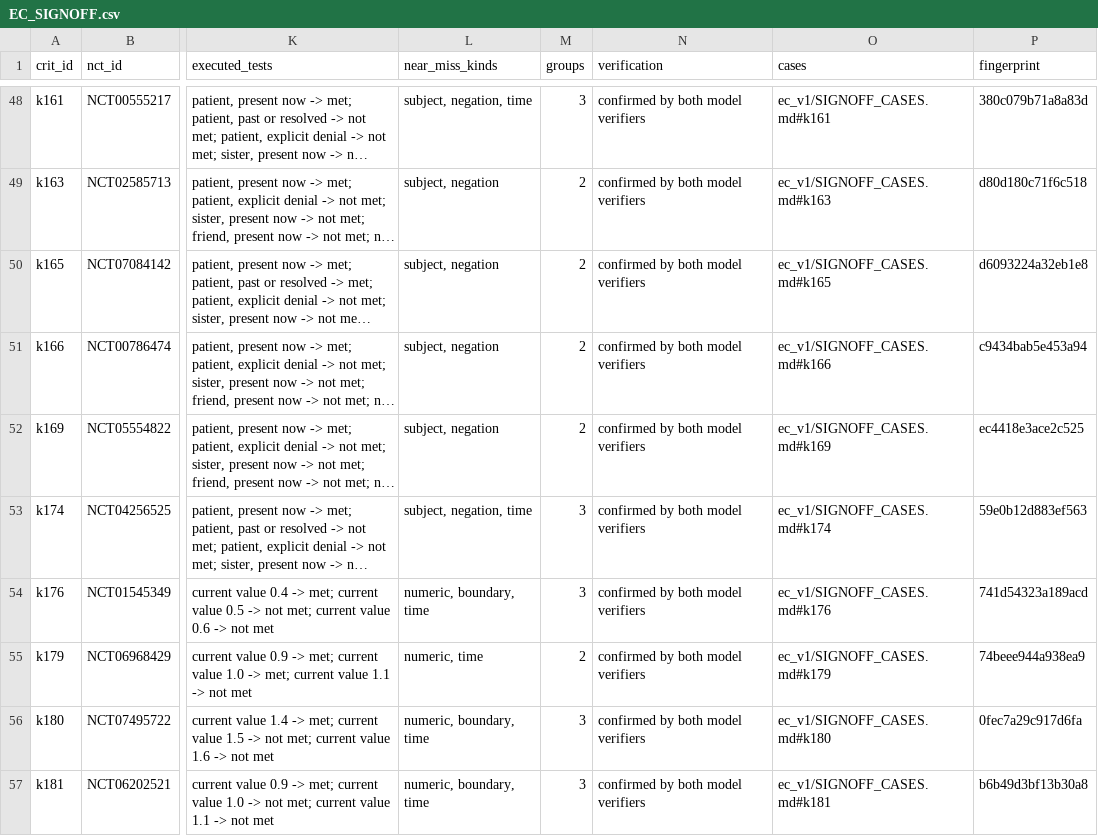
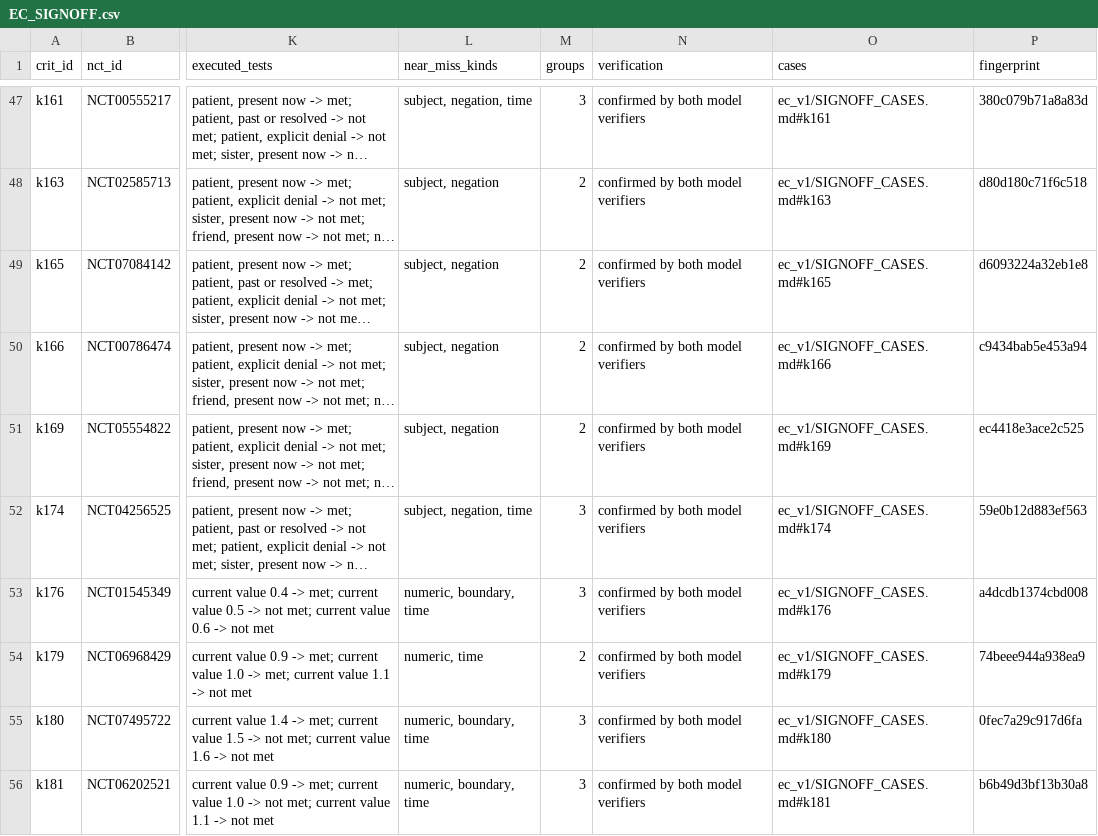
Before and after one commit to Srivatsan6923/selrm, a CSV file: docs/EC_SIGNOFF.csv, drawn as a sheet; only a part is shown, gaps mark what is left out; long unchanged cells end in …; addresses are those after the commit; the diff covers the shown part only; the diff names each change by its address in the sheet, - before the commit and + after, or states it on an @@ line.

```diff
--- a/docs/EC_SIGNOFF.csv
+++ b/docs/EC_SIGNOFF.csv
-P53 (fingerprint): 741d54323a189acd
+P53 (fingerprint): a4dcdb1374cbd008
```
Also changed, not shown: 1 removed row and 13 edited cells elsewhere in this file, docs/ec_signoff/TEMPLATE.csv, ec_v1/EXCLUSIONS.csv, 10 other files.
